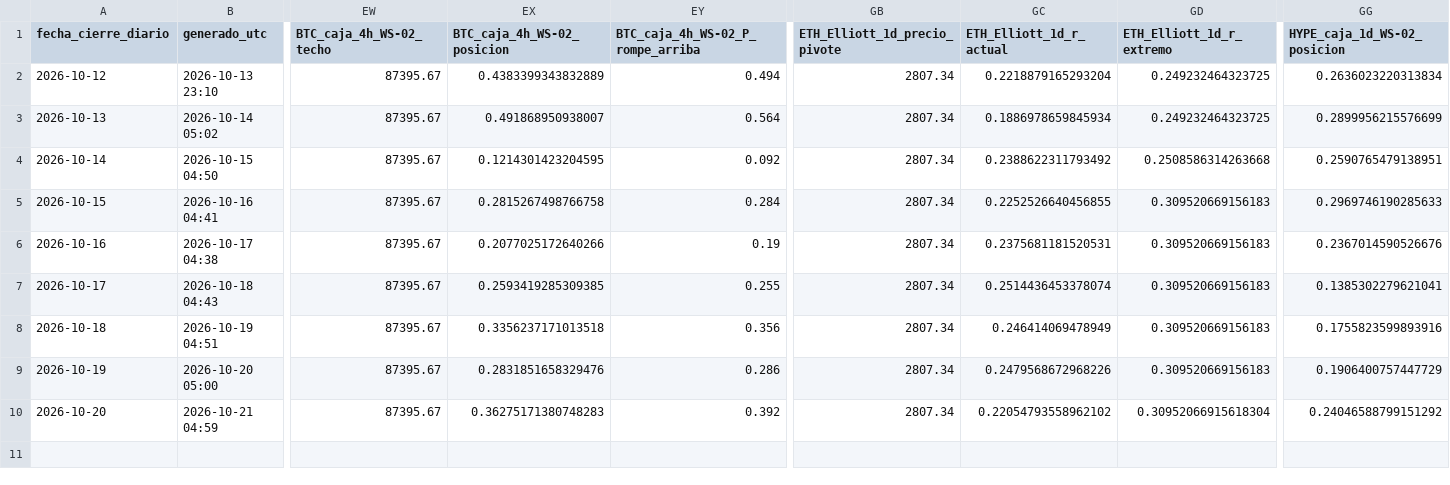
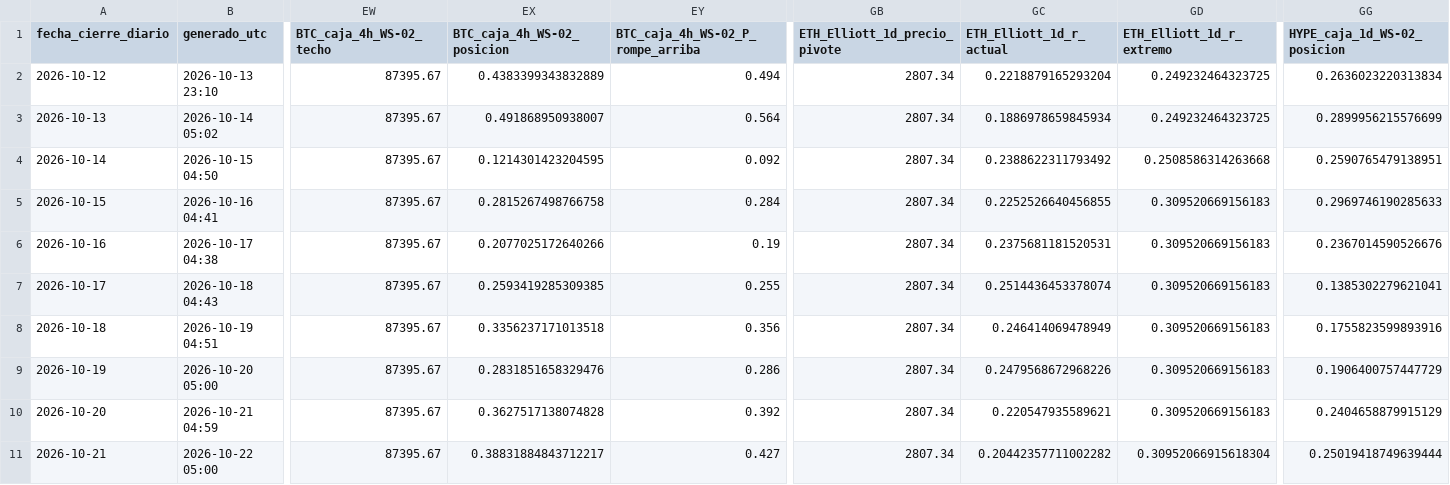
Before and after one commit to OSQUIR99/VELAS-BACKTEST, a CSV file: PANEL_CRIPTO/historial/panel_diario.csv, drawn as a sheet; only a part is shown, gaps mark what is left out; rows hold the shown columns only; the diff names each change by its address in the sheet, - before the commit and + after, or states it on an @@ line.

Commit message:
PANEL_CRIPTO: cierre 2026-10-21

```diff
--- a/PANEL_CRIPTO/historial/panel_diario.csv
+++ b/PANEL_CRIPTO/historial/panel_diario.csv
-EX10 (BTC_caja_4h_WS-02_posicion): 0.36275171380748283
+EX10 (BTC_caja_4h_WS-02_posicion): 0.3627517138074828
-GC10 (ETH_Elliott_1d_r_actual): 0.22054793558962102
+GC10 (ETH_Elliott_1d_r_actual): 0.220547935589621
-GD10 (ETH_Elliott_1d_r_extremo): 0.30952066915618304
+GD10 (ETH_Elliott_1d_r_extremo): 0.309520669156183
-GG10 (HYPE_caja_1d_WS-02_posicion): 0.24046588799151292
+GG10 (HYPE_caja_1d_WS-02_posicion): 0.2404658879915129
+row 11: 2026-10-21 | 2026-10-22 05:00 | 87395.67 | 0.38831884843712217 | 0.427 | 2807.34 | 0.20442357711002282 | 0.30952066915618304 | 0.25019418749639444
```
Also changed, not shown: 2 other files.
